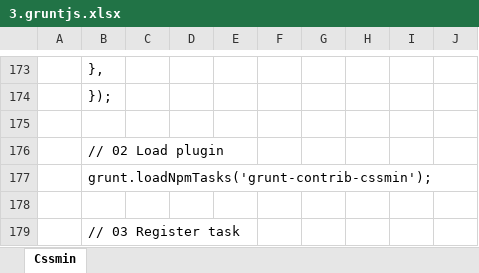
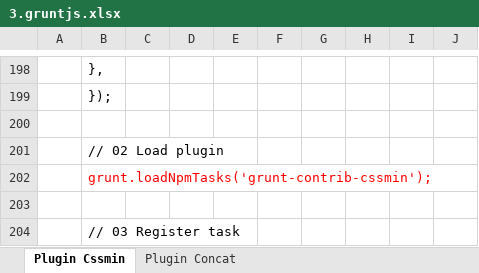
Before and after one commit to hikarihust/sass-gruntjs-bootstrap, an Excel workbook: me/2.training_grunt/3.gruntjs.xlsx, sheet Plugin Cssmin, drawn as a sheet; only a part is shown, gaps mark what is left out; values as stored, in another font and other column widths than the file's, no borders; charts and pictures not drawn; addresses are those after the commit; the diff covers the shown part only; the diff names each change by its address in the sheet, - before the commit and + after, or states it on an @@ line.

Commit message:
Plugin Concat

```diff
--- a/me/2.training_grunt/3.gruntjs.xlsx (sheet Plugin Cssmin)
+++ b/me/2.training_grunt/3.gruntjs.xlsx (sheet Plugin Cssmin)
-sheet tab: Cssmin
+sheet tab: Plugin Cssmin
+sheet tab: Plugin Concat
-B202 text colour: black
+B202 text colour: #FF0000
```
Also changed, not shown: 25 added rows elsewhere in this sheet, charts or pictures, 7 other files.
